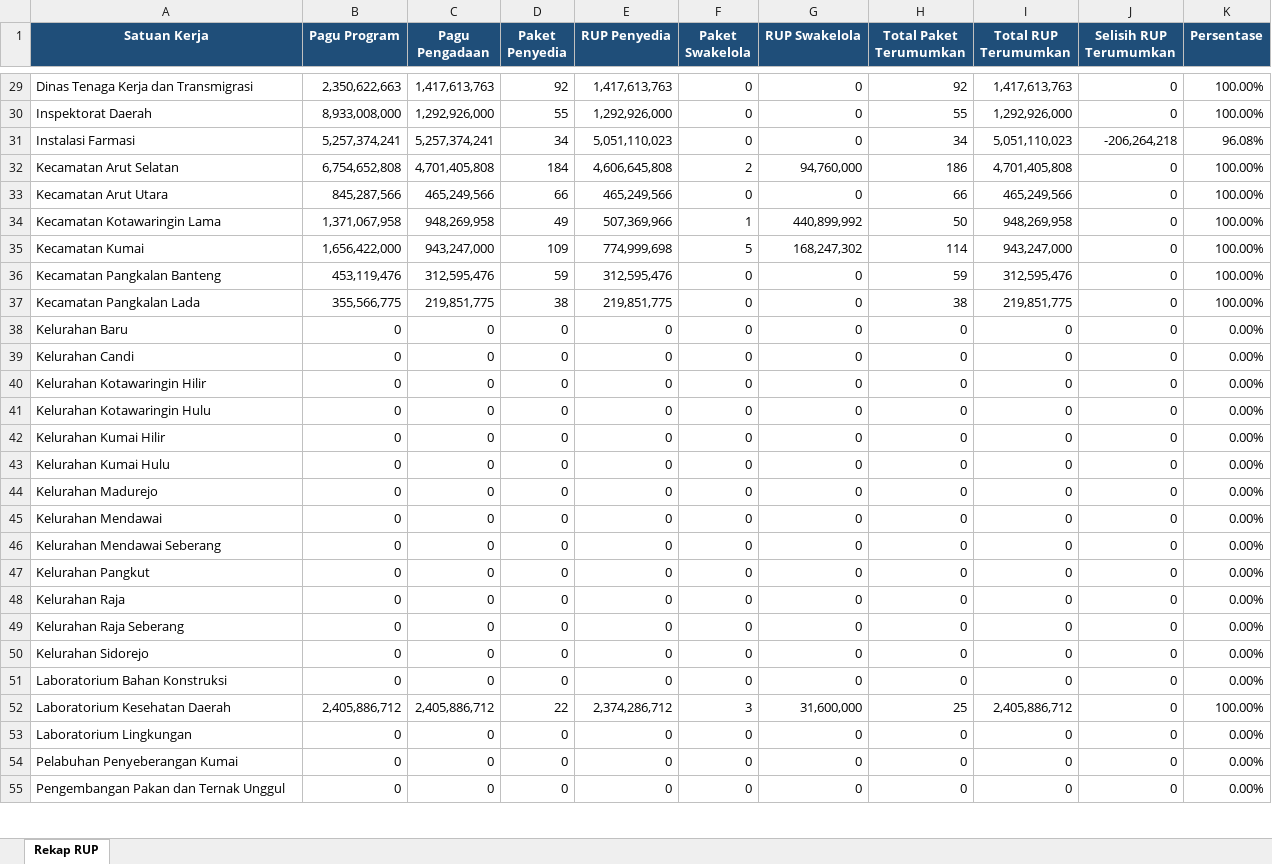
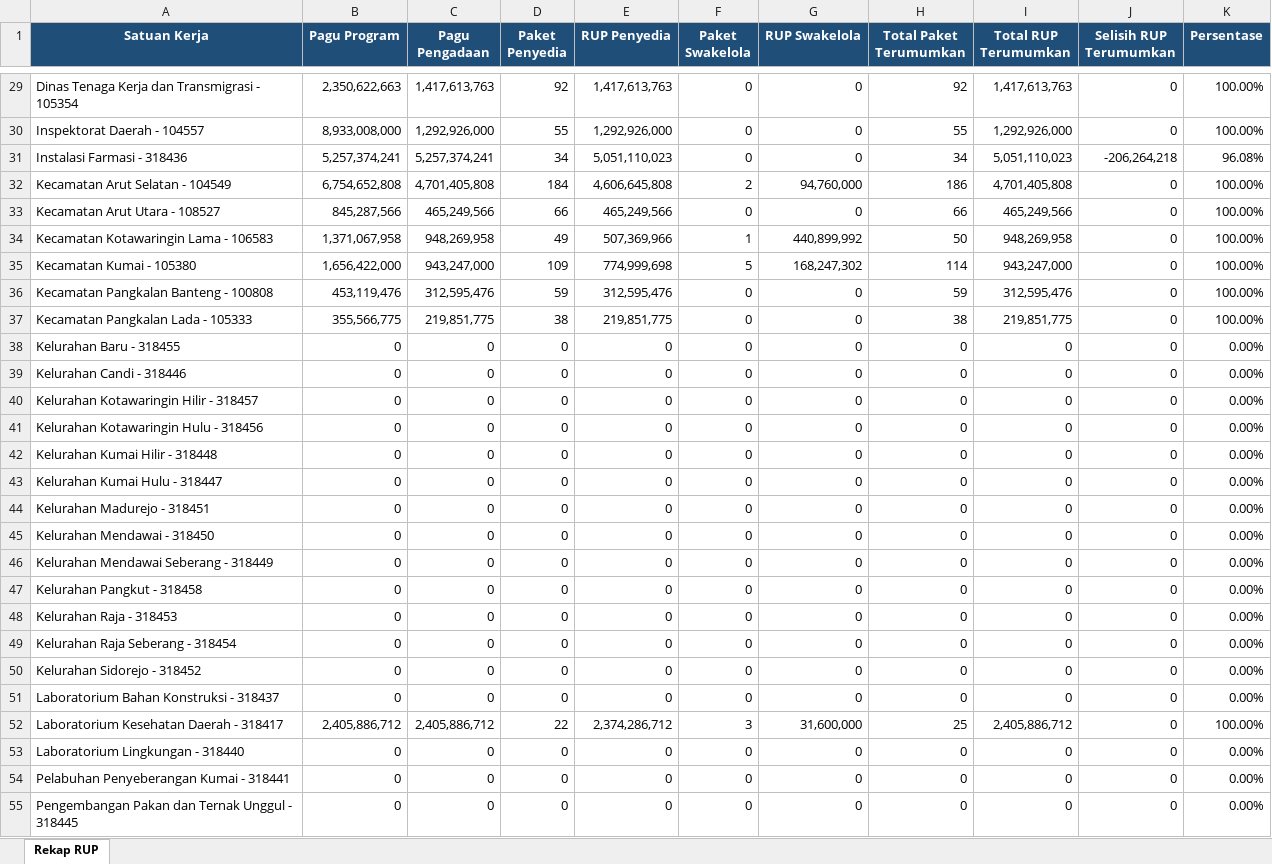
Before and after one commit to rizkipem-21/dashboard.pbjkobar, an Excel workbook: output/rup/2026/Rekap RUP Tahun 2026 (2026-08-24).xlsx, sheet Rekap RUP, drawn as a sheet; only a part is shown, gaps mark what is left out; values as stored, in another font and other column widths than the file's, no borders; the diff covers the shown part only; the diff names each change by its address in the sheet, - before the commit and + after, or states it on an @@ line.

```diff
--- a/output/rup/2026/Rekap RUP Tahun 2026 (2026-08-24).xlsx (sheet Rekap RUP)
+++ b/output/rup/2026/Rekap RUP Tahun 2026 (2026-08-24).xlsx (sheet Rekap RUP)
-A29 (Satuan Kerja): Dinas Tenaga Kerja dan Transmigrasi
+A29 (Satuan Kerja): Dinas Tenaga Kerja dan Transmigrasi - 105354
-A30 (Satuan Kerja): Inspektorat Daerah
+A30 (Satuan Kerja): Inspektorat Daerah - 104557
-A31 (Satuan Kerja): Instalasi Farmasi
+A31 (Satuan Kerja): Instalasi Farmasi - 318436
-A32 (Satuan Kerja): Kecamatan Arut Selatan
+A32 (Satuan Kerja): Kecamatan Arut Selatan - 104549
-A33 (Satuan Kerja): Kecamatan Arut Utara
+A33 (Satuan Kerja): Kecamatan Arut Utara - 108527
-A34 (Satuan Kerja): Kecamatan Kotawaringin Lama
+A34 (Satuan Kerja): Kecamatan Kotawaringin Lama - 106583
-A35 (Satuan Kerja): Kecamatan Kumai
+A35 (Satuan Kerja): Kecamatan Kumai - 105380
-A36 (Satuan Kerja): Kecamatan Pangkalan Banteng
+A36 (Satuan Kerja): Kecamatan Pangkalan Banteng - 100808
-A37 (Satuan Kerja): Kecamatan Pangkalan Lada
+A37 (Satuan Kerja): Kecamatan Pangkalan Lada - 105333
-A38 (Satuan Kerja): Kelurahan Baru
+A38 (Satuan Kerja): Kelurahan Baru - 318455
-A39 (Satuan Kerja): Kelurahan Candi
+A39 (Satuan Kerja): Kelurahan Candi - 318446
-A40 (Satuan Kerja): Kelurahan Kotawaringin Hilir
+A40 (Satuan Kerja): Kelurahan Kotawaringin Hilir - 318457
-A41 (Satuan Kerja): Kelurahan Kotawaringin Hulu
+A41 (Satuan Kerja): Kelurahan Kotawaringin Hulu - 318456
-A42 (Satuan Kerja): Kelurahan Kumai Hilir
+A42 (Satuan Kerja): Kelurahan Kumai Hilir - 318448
-A43 (Satuan Kerja): Kelurahan Kumai Hulu
+A43 (Satuan Kerja): Kelurahan Kumai Hulu - 318447
-A44 (Satuan Kerja): Kelurahan Madurejo
+A44 (Satuan Kerja): Kelurahan Madurejo - 318451
-A45 (Satuan Kerja): Kelurahan Mendawai
+A45 (Satuan Kerja): Kelurahan Mendawai - 318450
-A46 (Satuan Kerja): Kelurahan Mendawai Seberang
+A46 (Satuan Kerja): Kelurahan Mendawai Seberang - 318449
-A47 (Satuan Kerja): Kelurahan Pangkut
+A47 (Satuan Kerja): Kelurahan Pangkut - 318458
-A48 (Satuan Kerja): Kelurahan Raja
+A48 (Satuan Kerja): Kelurahan Raja - 318453
-A49 (Satuan Kerja): Kelurahan Raja Seberang
+A49 (Satuan Kerja): Kelurahan Raja Seberang - 318454
-A50 (Satuan Kerja): Kelurahan Sidorejo
+A50 (Satuan Kerja): Kelurahan Sidorejo - 318452
-A51 (Satuan Kerja): Laboratorium Bahan Konstruksi
+A51 (Satuan Kerja): Laboratorium Bahan Konstruksi - 318437
-A52 (Satuan Kerja): Laboratorium Kesehatan Daerah
+A52 (Satuan Kerja): Laboratorium Kesehatan Daerah - 318417
-A53 (Satuan Kerja): Laboratorium Lingkungan
+A53 (Satuan Kerja): Laboratorium Lingkungan - 318440
-A54 (Satuan Kerja): Pelabuhan Penyeberangan Kumai
+A54 (Satuan Kerja): Pelabuhan Penyeberangan Kumai - 318441
-A55 (Satuan Kerja): Pengembangan Pakan dan Ternak Unggul
+A55 (Satuan Kerja): Pengembangan Pakan dan Ternak Unggul - 318445
```
Also changed, not shown: 53 edited cells elsewhere in this sheet, 13 other files.
